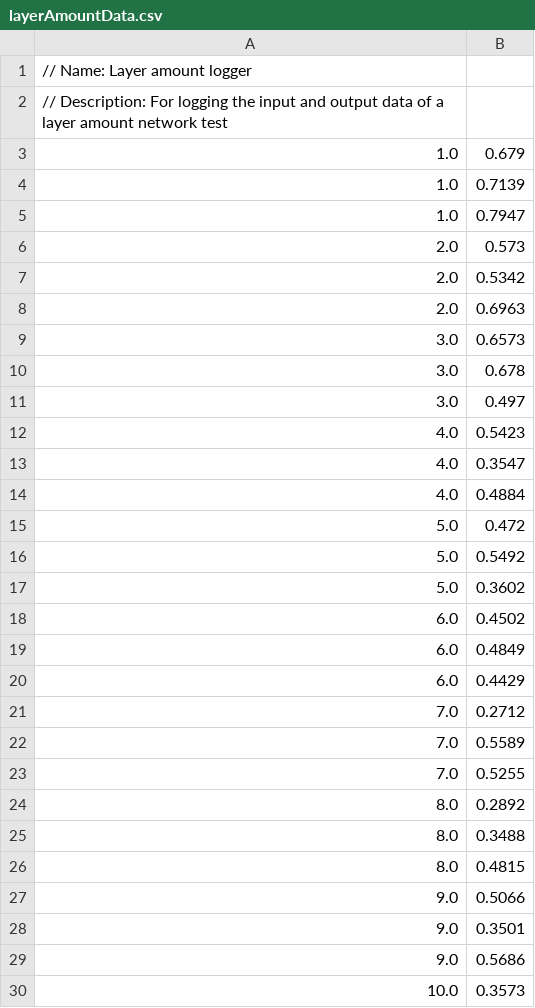
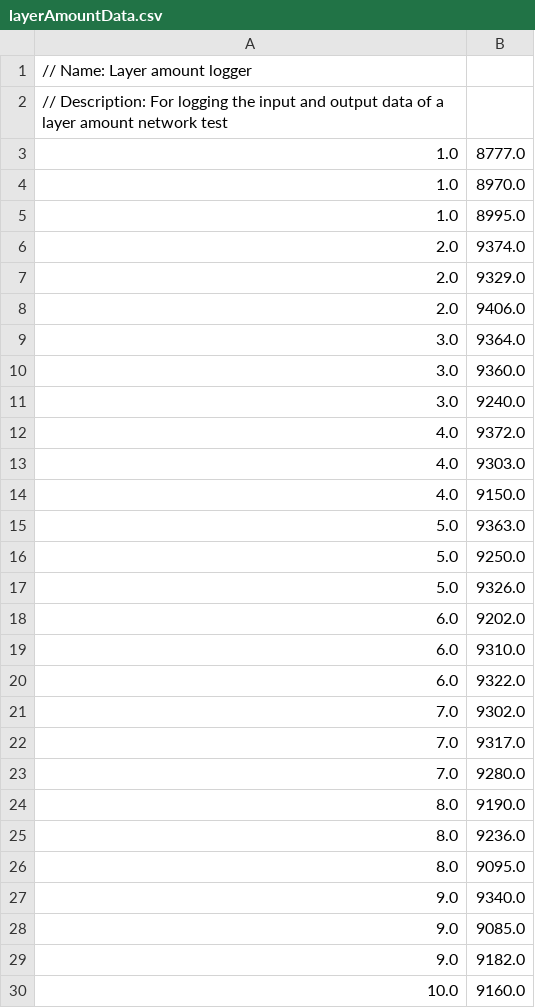
Before and after one commit to kaitaobenson/deep-learning, a CSV file: layerAmountData.csv, drawn as a sheet; only a part is shown; the diff covers the shown part only.

Commit message:
Average data recording done, parameters set and ready for data collection.

```diff
--- a/layerAmountData.csv
+++ b/layerAmountData.csv
@@ -2,29 +2,29 @@
 // Description: For logging the input and output data of a layer amount network test
-1.0,0.679
-1.0,0.7139
-1.0,0.7947
-2.0,0.573
-2.0,0.5342
-2.0,0.6963
-3.0,0.6573
-3.0,0.678
-3.0,0.497
-4.0,0.5423
-4.0,0.3547
-4.0,0.4884
-5.0,0.472
-5.0,0.5492
-5.0,0.3602
-6.0,0.4502
-6.0,0.4849
-6.0,0.4429
-7.0,0.2712
-7.0,0.5589
-7.0,0.5255
-8.0,0.2892
-8.0,0.3488
-8.0,0.4815
-9.0,0.5066
-9.0,0.3501
-9.0,0.5686
-10.0,0.3573
+1.0,8777.0
+1.0,8970.0
+1.0,8995.0
+2.0,9374.0
+2.0,9329.0
+2.0,9406.0
+3.0,9364.0
+3.0,9360.0
+3.0,9240.0
+4.0,9372.0
+4.0,9303.0
+4.0,9150.0
+5.0,9363.0
+5.0,9250.0
+5.0,9326.0
+6.0,9202.0
+6.0,9310.0
+6.0,9322.0
+7.0,9302.0
+7.0,9317.0
+7.0,9280.0
+8.0,9190.0
+8.0,9236.0
+8.0,9095.0
+9.0,9340.0
+9.0,9085.0
+9.0,9182.0
+10.0,9160.0
```
Also changed, not shown: 2 edited cells elsewhere in this file, 5 other files.
